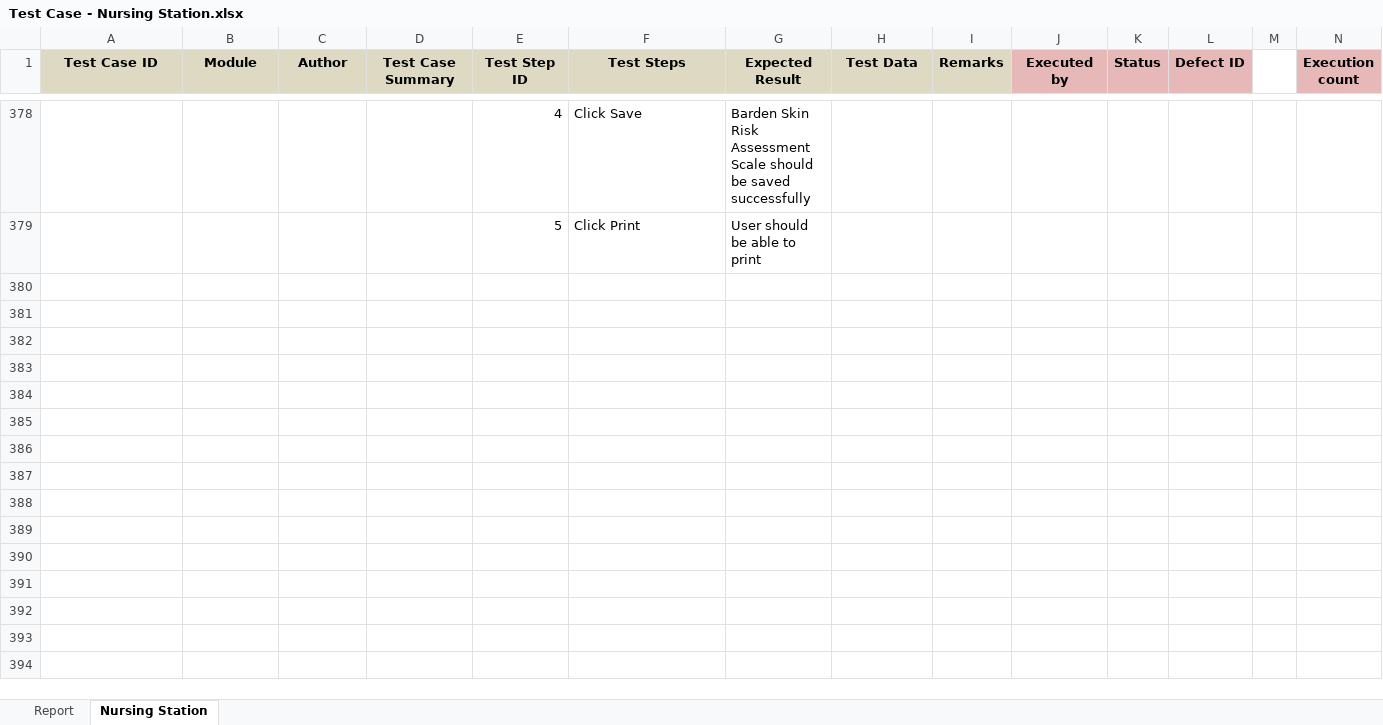
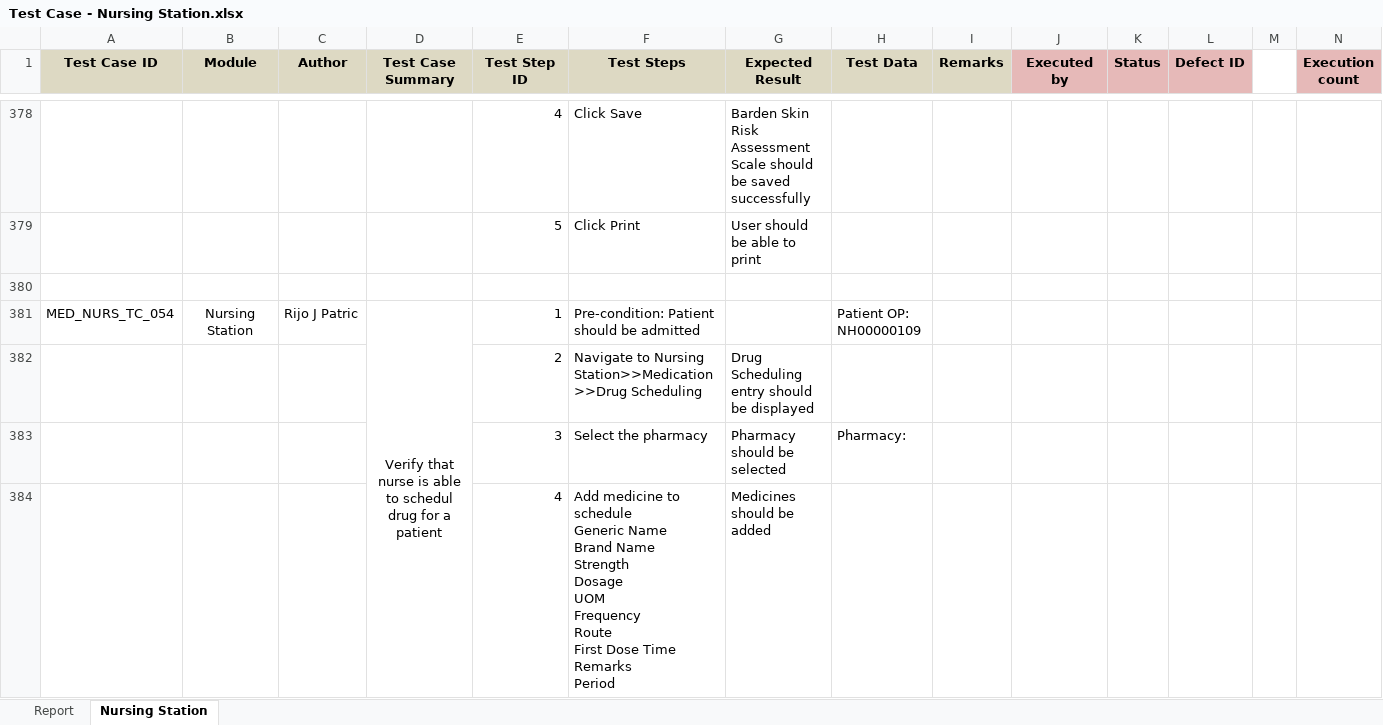
Before and after one commit to RijoJohnPatric/CentralRepository-Mediware, an Excel workbook: Test Case/Rijo/Test Case - Nursing Station.xlsx, sheet Nursing Station, drawn as a sheet; only a part is shown, gaps mark what is left out; values as stored, in another font and other column widths than the file's, no borders; rows hold the shown columns only; ↵ is a line break in a cell; the diff covers the shown part only; the diff names each change by its address in the sheet, - before the commit and + after, or states it on an @@ line.

```diff
--- a/Test Case/Rijo/Test Case - Nursing Station.xlsx (sheet Nursing Station)
+++ b/Test Case/Rijo/Test Case - Nursing Station.xlsx (sheet Nursing Station)
+row 380: (empty)
+row 381: MED_NURS_TC_054 | Nursing Station | Rijo J Patric | Verify that nurse is able to schedul drug for a patient | 1 | Pre-condition: Patient should be admitted |  | Patient OP: NH00000109
+row 382:  |  |  |  | 2 | Navigate to Nursing Station>>Medication>>Drug Scheduling | Drug Scheduling entry should be displayed
+row 383:  |  |  |  | 3 | Select the pharmacy | Pharmacy should be selected | Pharmacy:
+row 384:  |  |  |  | 4 | Add medicine to schedule ↵ Generic Name ↵ Brand Name ↵ Strength ↵ Dosage ↵ UOM ↵ Frequency ↵ Route ↵ First Dose Time ↵ Remarks ↵ Period | Medicines should be added
```
Also changed, not shown: 57 added rows and 1 edited cell elsewhere in this sheet, sheet Report, charts or pictures, 1 other file.
